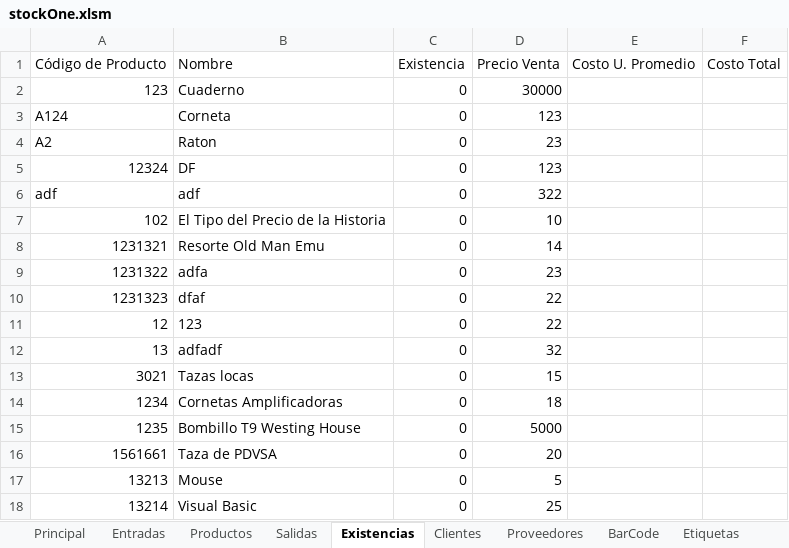
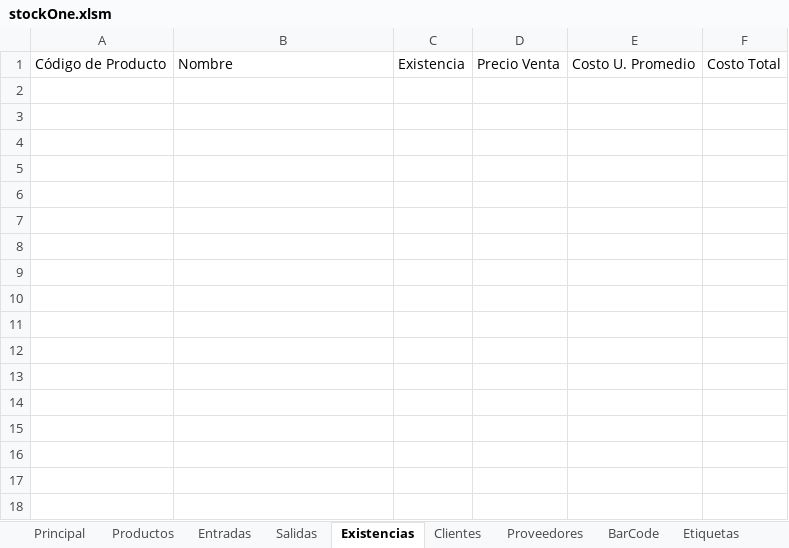
Before and after one commit to Titanycus/stockOne, an Excel workbook: stockOne.xlsm, sheet Existencias, drawn as a sheet; values as stored, in another font and other column widths than the file's, no borders; table styles not drawn; the diff names each change by its address in the sheet, - before the commit and + after, or states it on an @@ line.

```diff
--- a/stockOne.xlsm (sheet Existencias)
+++ b/stockOne.xlsm (sheet Existencias)
@@ sheet tab order changed: Principal | Productos | Entradas | Salidas | Existencias | Clientes | Proveedores | BarCode | Etiquetas @@
-row 2: 123 | Cuaderno | 0 | 30000
-row 3: A124 | Corneta | 0 | 123
-row 4: A2 | Raton | 0 | 23
-row 5: 12324 | DF | 0 | 123
-row 6: adf | adf | 0 | 322
-row 7: 102 | El Tipo del Precio de la Historia | 0 | 10
-row 8: 1231321 | Resorte Old Man Emu | 0 | 14
-row 9: 1231322 | adfa | 0 | 23
-row 10: 1231323 | dfaf | 0 | 22
-row 11: 12 | 123 | 0 | 22
-row 12: 13 | adfadf | 0 | 32
-row 13: 3021 | Tazas locas | 0 | 15
-row 14: 1234 | Cornetas Amplificadoras | 0 | 18
-row 15: 1235 | Bombillo T9 Westing House | 0 | 5000
-row 16: 1561661 | Taza de PDVSA | 0 | 20
-row 17: 13213 | Mouse | 0 | 5
-row 18: 13214 | Visual Basic | 0 | 25
```
Also changed, not shown: sheet Productos.
